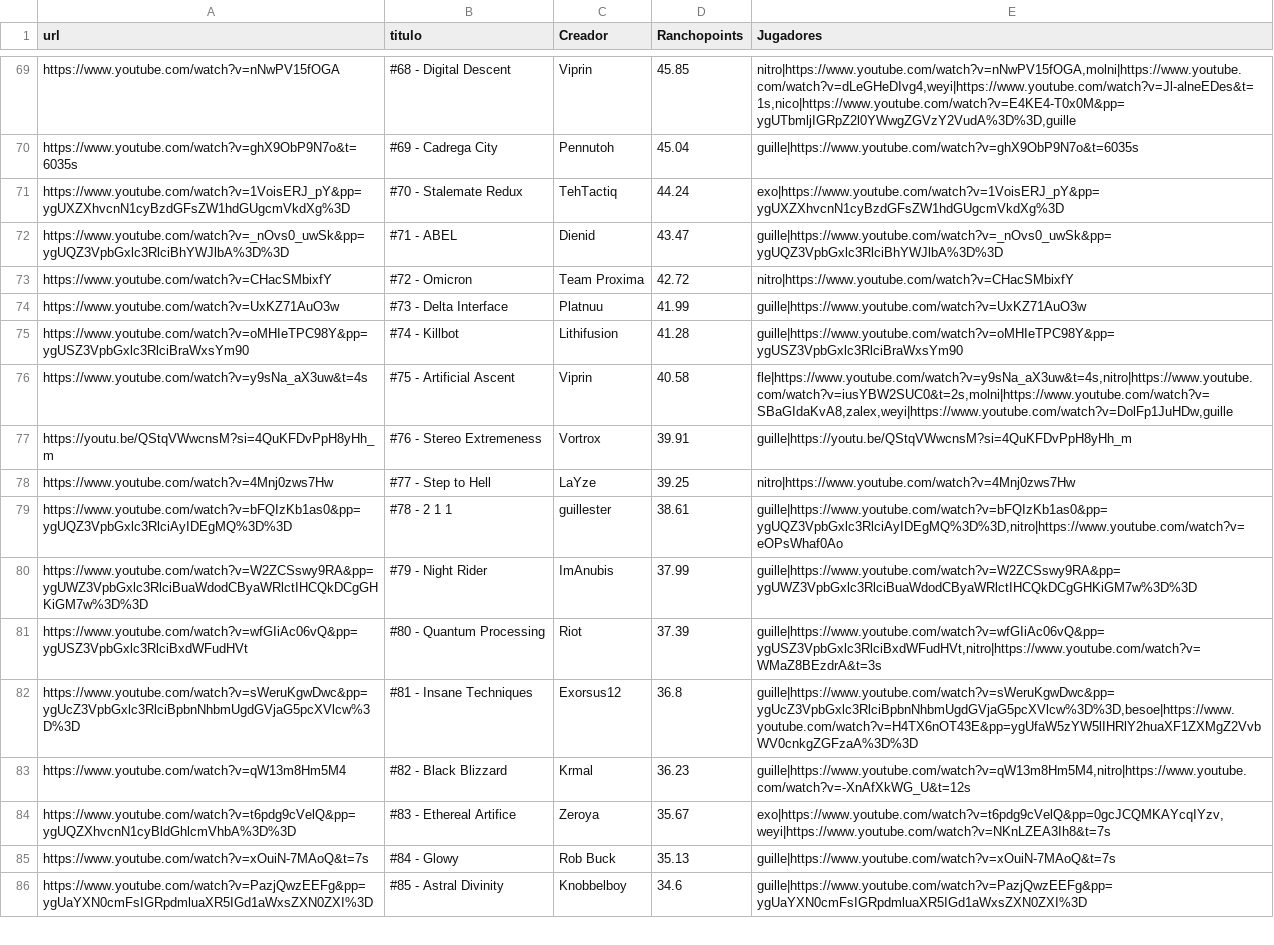
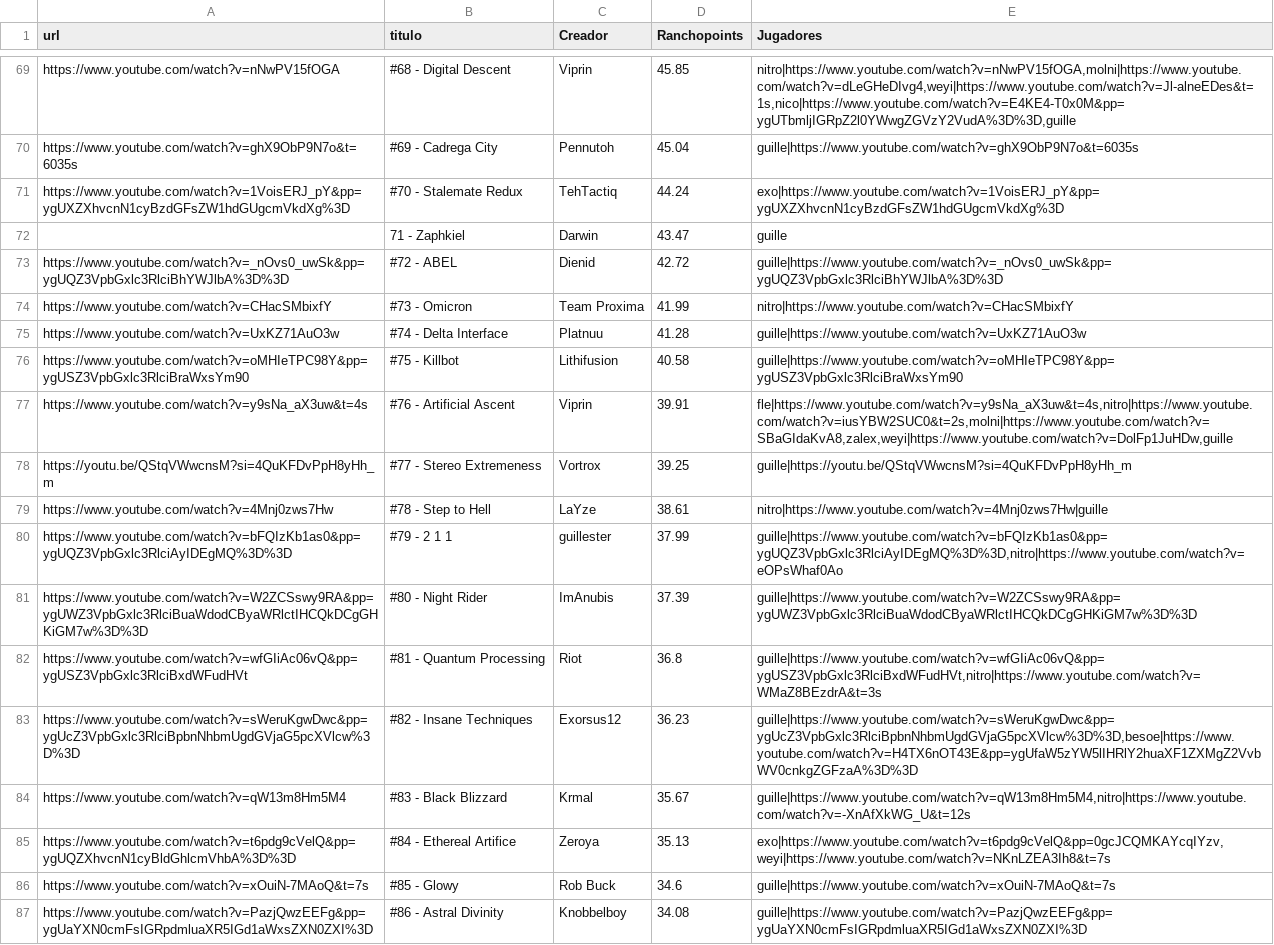
Before and after one commit to Albertorubiogarcia/rancholist, a CSV file: niveles.csv, drawn as a sheet; only a part is shown, gaps mark what is left out; addresses are those after the commit; the diff covers the shown part only; the diff names each change by its address in the sheet, - before the commit and + after, or states it on an @@ line.

Commit message:
Update niveles.csv

```diff
--- a/niveles.csv
+++ b/niveles.csv
+row 72:  | 71 - Zaphkiel | Darwin | 43.47 | guille
-B73 (titulo): #71 - ABEL
+B73 (titulo): #72 - ABEL
-D73 (Ranchopoints): 43.47
+D73 (Ranchopoints): 42.72
-B74 (titulo): #72 - Omicron
+B74 (titulo): #73 - Omicron
-D74 (Ranchopoints): 42.72
+D74 (Ranchopoints): 41.99
-B75 (titulo): #73 - Delta Interface
+B75 (titulo): #74 - Delta Interface
-D75 (Ranchopoints): 41.99
+D75 (Ranchopoints): 41.28
-B76 (titulo): #74 - Killbot
+B76 (titulo): #75 - Killbot
-D76 (Ranchopoints): 41.28
+D76 (Ranchopoints): 40.58
-B77 (titulo): #75 - Artificial Ascent
+B77 (titulo): #76 - Artificial Ascent
-D77 (Ranchopoints): 40.58
+D77 (Ranchopoints): 39.91
-B78 (titulo): #76 - Stereo Extremeness
+B78 (titulo): #77 - Stereo Extremeness
-D78 (Ranchopoints): 39.91
+D78 (Ranchopoints): 39.25
-B79 (titulo): #77 - Step to Hell
+B79 (titulo): #78 - Step to Hell
-D79 (Ranchopoints): 39.25
+D79 (Ranchopoints): 38.61
-E79 (Jugadores): nitro|https://www.youtube.com/watch?v=4Mnj0zws7Hw
+E79 (Jugadores): nitro|https://www.youtube.com/watch?v=4Mnj0zws7Hw|guille
-B80 (titulo): #78 - 2 1 1
+B80 (titulo): #79 - 2 1 1
-D80 (Ranchopoints): 38.61
+D80 (Ranchopoints): 37.99
-B81 (titulo): #79 - Night Rider
+B81 (titulo): #80 - Night Rider
-D81 (Ranchopoints): 37.99
+D81 (Ranchopoints): 37.39
-B82 (titulo): #80 - Quantum Processing
+B82 (titulo): #81 - Quantum Processing
-D82 (Ranchopoints): 37.39
+D82 (Ranchopoints): 36.8
-B83 (titulo): #81 - Insane Techniques
+B83 (titulo): #82 - Insane Techniques
-D83 (Ranchopoints): 36.8
+D83 (Ranchopoints): 36.23
-B84 (titulo): #82 - Black Blizzard
+B84 (titulo): #83 - Black Blizzard
-D84 (Ranchopoints): 36.23
+D84 (Ranchopoints): 35.67
-B85 (titulo): #83 - Ethereal Artifice
+B85 (titulo): #84 - Ethereal Artifice
-D85 (Ranchopoints): 35.67
+D85 (Ranchopoints): 35.13
-B86 (titulo): #84 - Glowy
+B86 (titulo): #85 - Glowy
-D86 (Ranchopoints): 35.13
+D86 (Ranchopoints): 34.6
-B87 (titulo): #85 - Astral Divinity
+B87 (titulo): #86 - Astral Divinity
-D87 (Ranchopoints): 34.6
+D87 (Ranchopoints): 34.08
```
Also changed, not shown: 140 edited cells elsewhere in this file.
